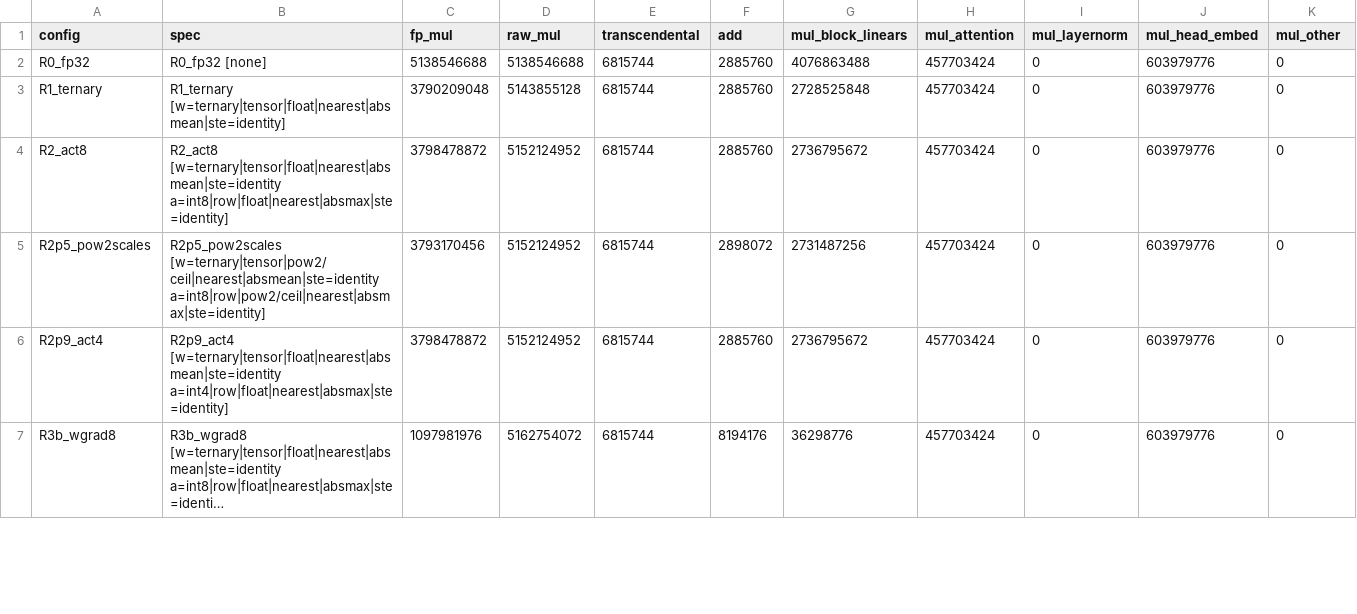
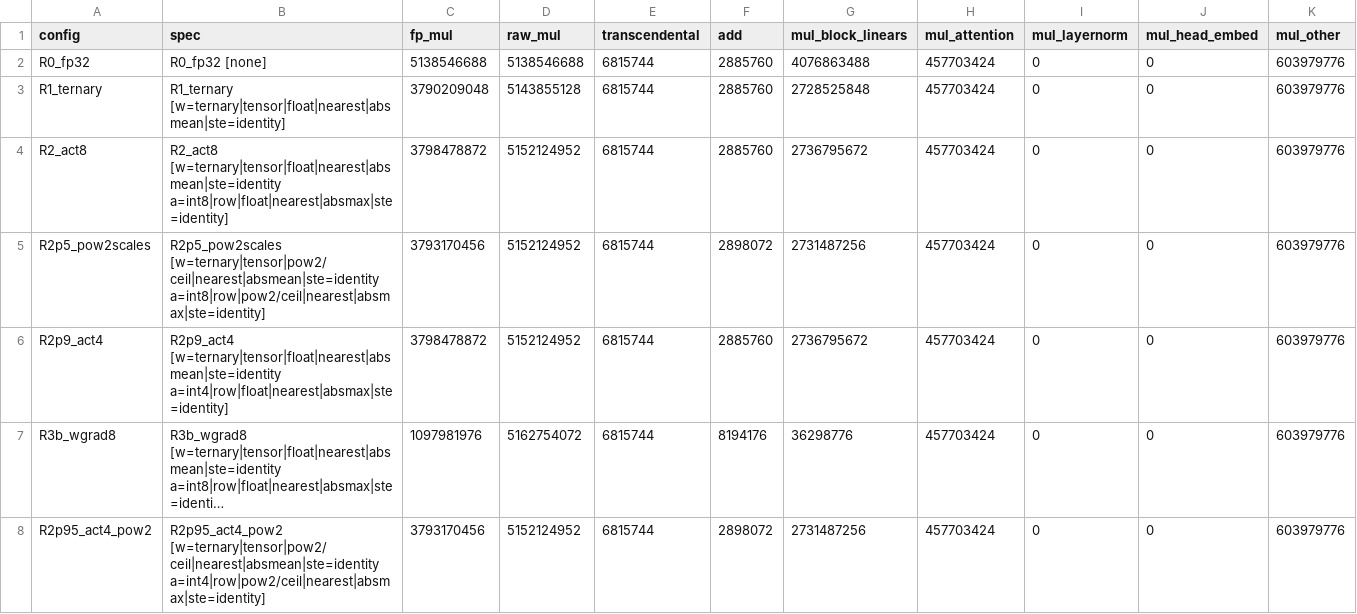
Before and after one commit to crakashp2905-hub/onebit-integer-training, a CSV file: results/m4_audit.csv, drawn as a sheet; only a part is shown; long unchanged cells end in …; the diff covers the shown part only; the diff names each change by its address in the sheet, - before the commit and + after, or states it on an @@ line.

```diff
--- a/results/m4_audit.csv
+++ b/results/m4_audit.csv
-J2:J7 (mul_head_embed): 603979776
+J2:J7 (mul_head_embed): 0
-K2:K7 (mul_other): 0
+K2:K7 (mul_other): 603979776
+row 8: R2p95_act4_pow2 | R2p95_act4_pow2 [w=ternary|tensor|pow2/ceil|nearest|absmean|ste=identity a=int4|row|pow2/ceil|nearest|absmax|ste=identity] | 3793170456 | 5152124952 | 6815744 | 2898072 | 2731487256 | 457703424 | 0 | 0 | 603979776
```
Also changed, not shown: 5 added rows and 4 edited cells elsewhere in this file, 6 other files.
